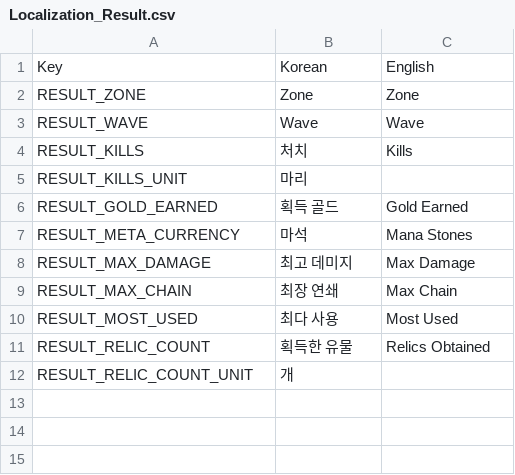
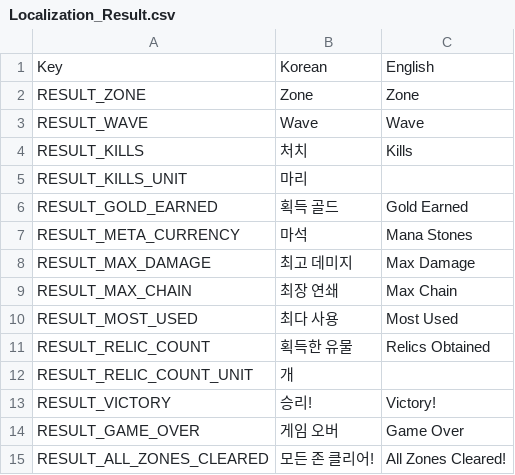
Before and after one commit to Lepied/DiceSoul, a CSV file: Assets/Data/Localization_Result.csv, drawn as a sheet; the diff names each change by its address in the sheet, - before the commit and + after, or states it on an @@ line.

```diff
--- a/Assets/Data/Localization_Result.csv
+++ b/Assets/Data/Localization_Result.csv
+row 13: RESULT_VICTORY | 승리! | Victory!
+row 14: RESULT_GAME_OVER | 게임 오버 | Game Over
+row 15: RESULT_ALL_ZONES_CLEARED | 모든 존 클리어! | All Zones Cleared!
```
Also changed, not shown: 10 other files.
